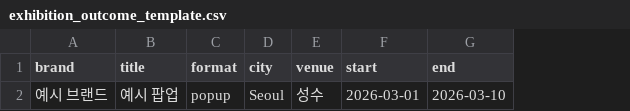
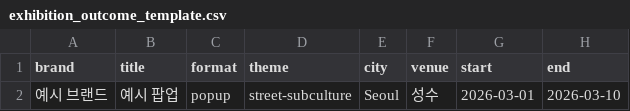
Before and after one commit to beang66/art-city-intelligence, a CSV file: public/templates/exhibition_outcome_template.csv, drawn as a sheet; only a part is shown; the diff names each change by its address in the sheet, - before the commit and + after, or states it on an @@ line.

```diff
--- a/public/templates/exhibition_outcome_template.csv
+++ b/public/templates/exhibition_outcome_template.csv
+column D (theme), row 2: street-subculture
```
Also changed, not shown: 11 other files.
